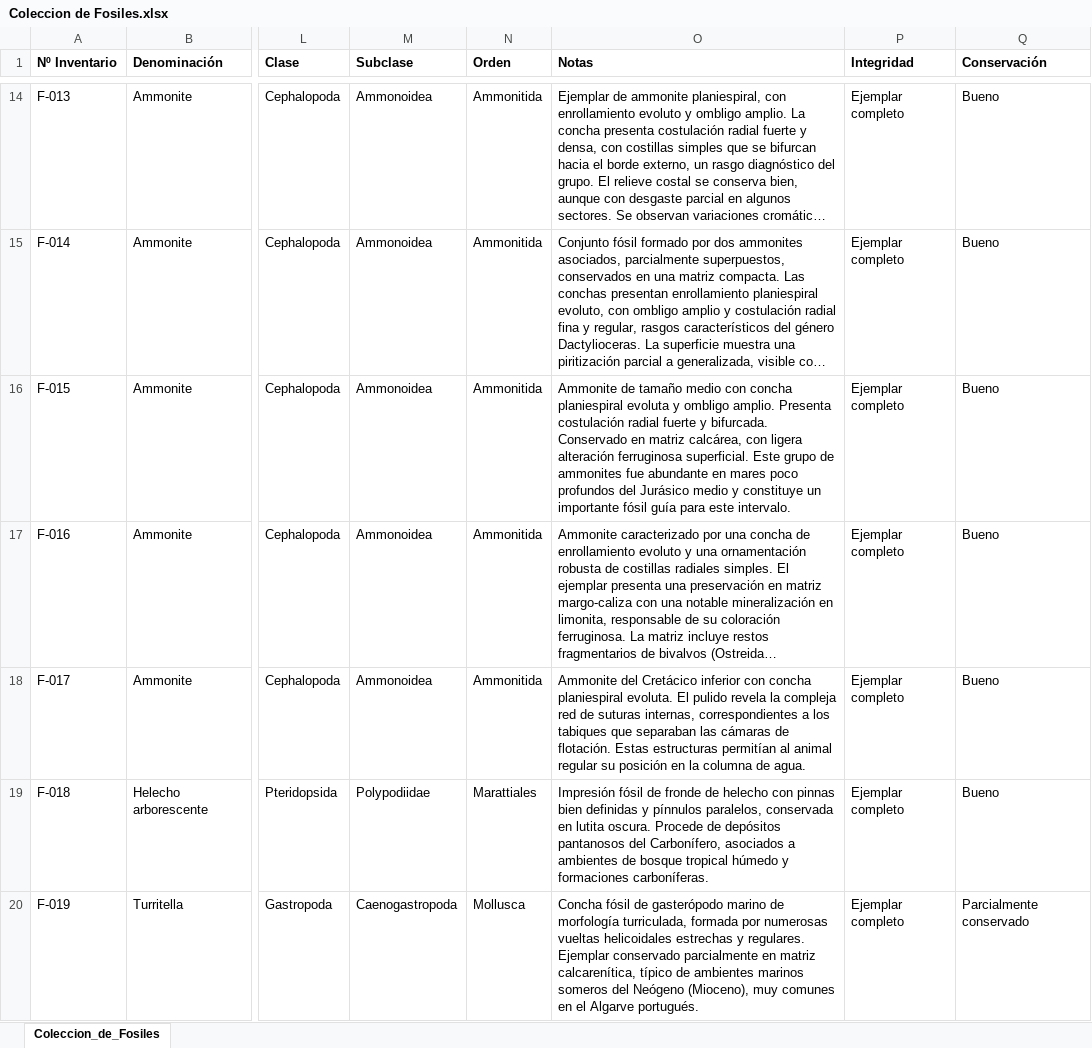
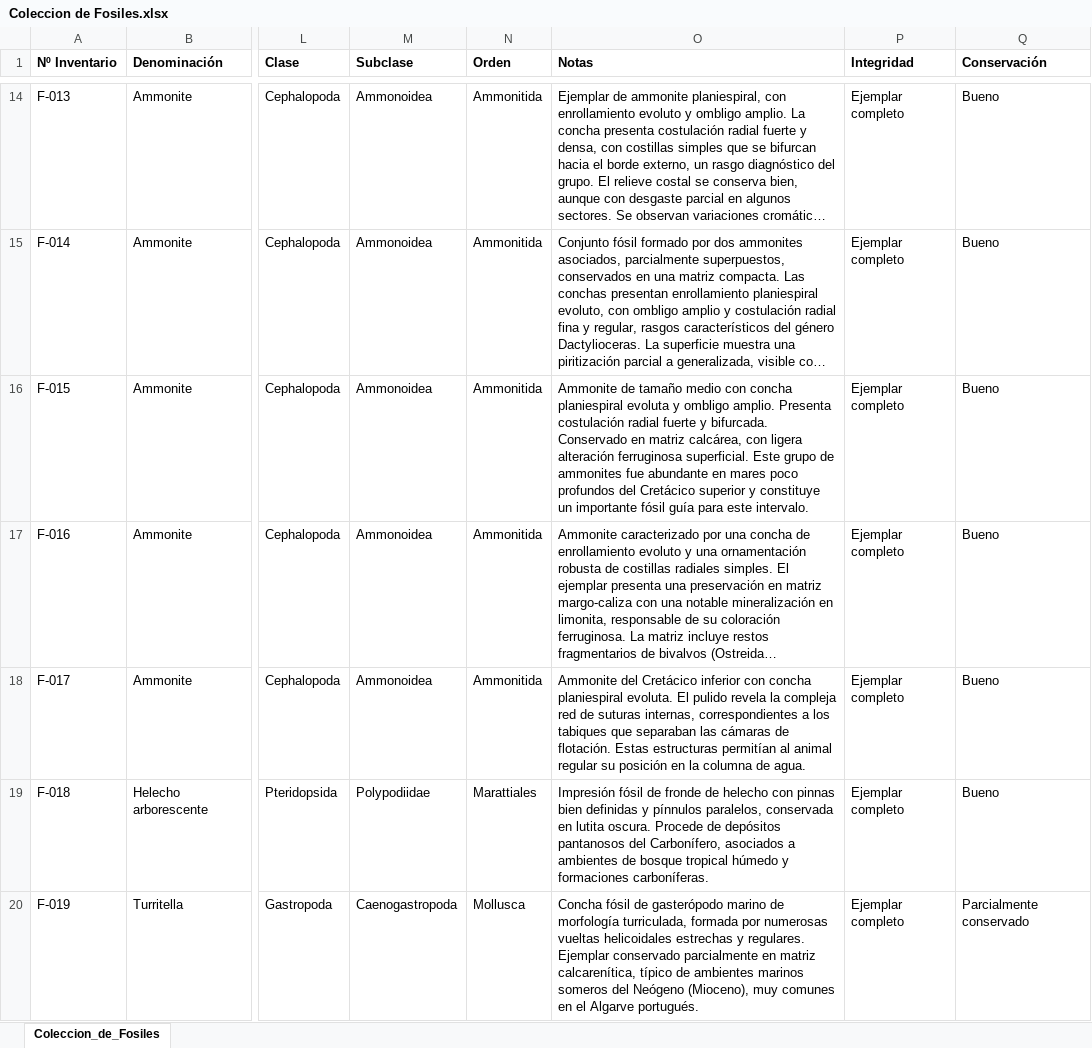
Before and after one commit to pascualrizoa-code/Coleccion-de-Fosiles, an Excel workbook: Coleccion de Fosiles.xlsx, sheet Coleccion_de_Fosiles, drawn as a sheet; only a part is shown, gaps mark what is left out; long unchanged cells end in …; values as stored, in another font and other column widths than the file's, no borders; the diff names each change by its address in the sheet, - before the commit and + after, or states it on an @@ line.

```diff
--- a/Coleccion de Fosiles.xlsx (sheet Coleccion_de_Fosiles)
+++ b/Coleccion de Fosiles.xlsx (sheet Coleccion_de_Fosiles)
-O16 (Notas): …profundos del Jurásico medio y constituye…
+O16 (Notas): …profundos del Cretácico superior y constituye…
```
Also changed, not shown: 1 other file.
